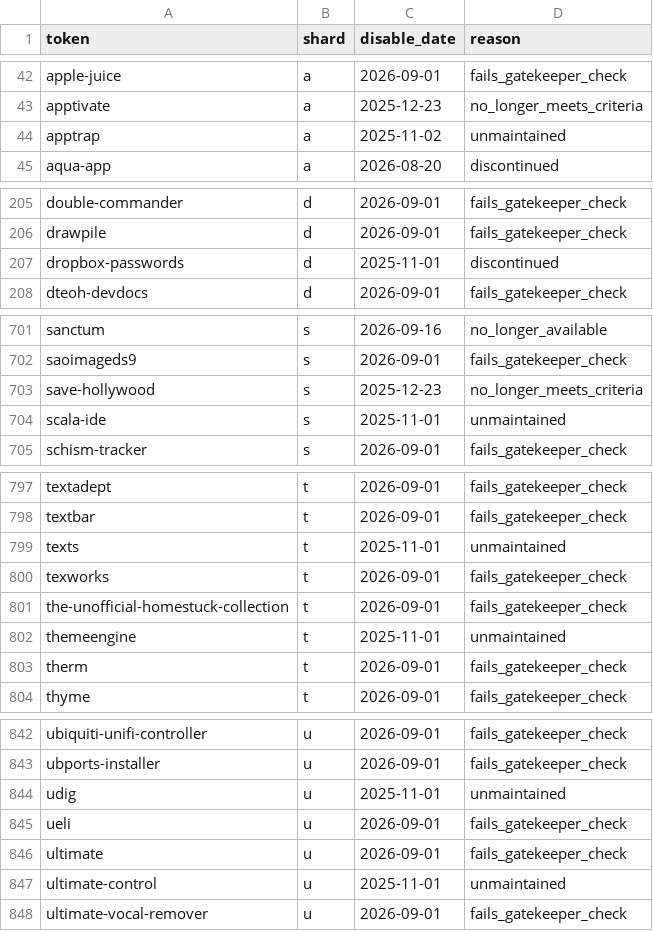
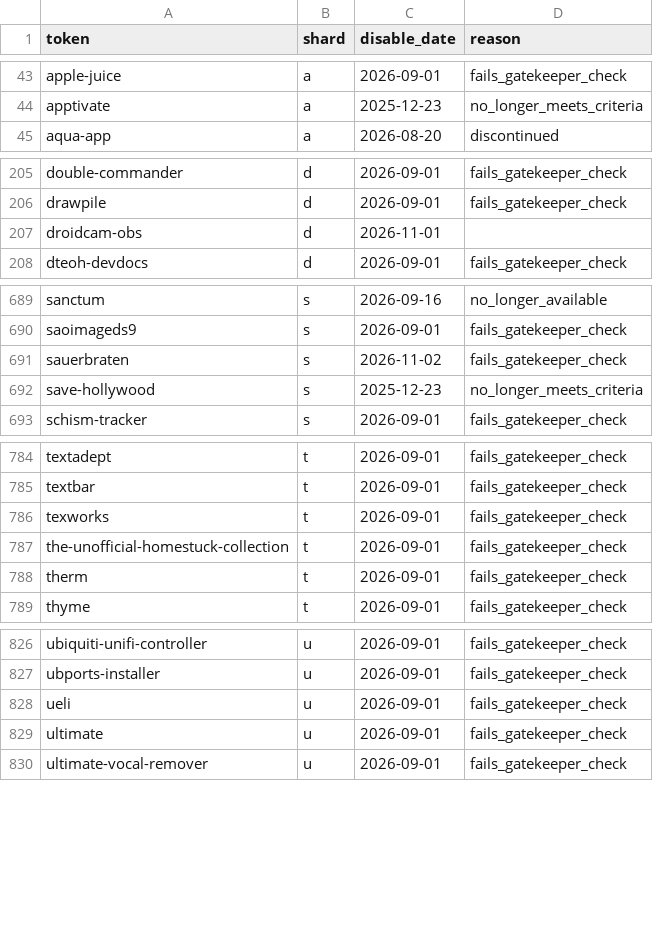
Before and after one commit to ylluminate/homebrew-attic, a TSV file: MANIFEST.tsv, drawn as a sheet; only a part is shown, gaps mark what is left out; removed rows and columns are numbered as before the commit, all else as after; the diff covers the shown part only; the diff names each change by its address in the sheet, - before the commit and + after, or states it on an @@ line.

```diff
--- a/MANIFEST.tsv
+++ b/MANIFEST.tsv
-row 44: apptrap | a | 2025-11-02 | unmaintained
-row 207: dropbox-passwords | d | 2025-11-01 | discontinued
+row 207: droidcam-obs | d | 2026-11-01
+row 691: sauerbraten | s | 2026-11-02 | fails_gatekeeper_check
-row 704: scala-ide | s | 2025-11-01 | unmaintained
-row 799: texts | t | 2025-11-01 | unmaintained
-row 802: themeengine | t | 2025-11-01 | unmaintained
-row 844: udig | u | 2025-11-01 | unmaintained
-row 847: ultimate-control | u | 2025-11-01 | unmaintained
```
Also changed, not shown: 6 added rows, 21 removed rows and 8 edited cells elsewhere in this file, 19 other files.
